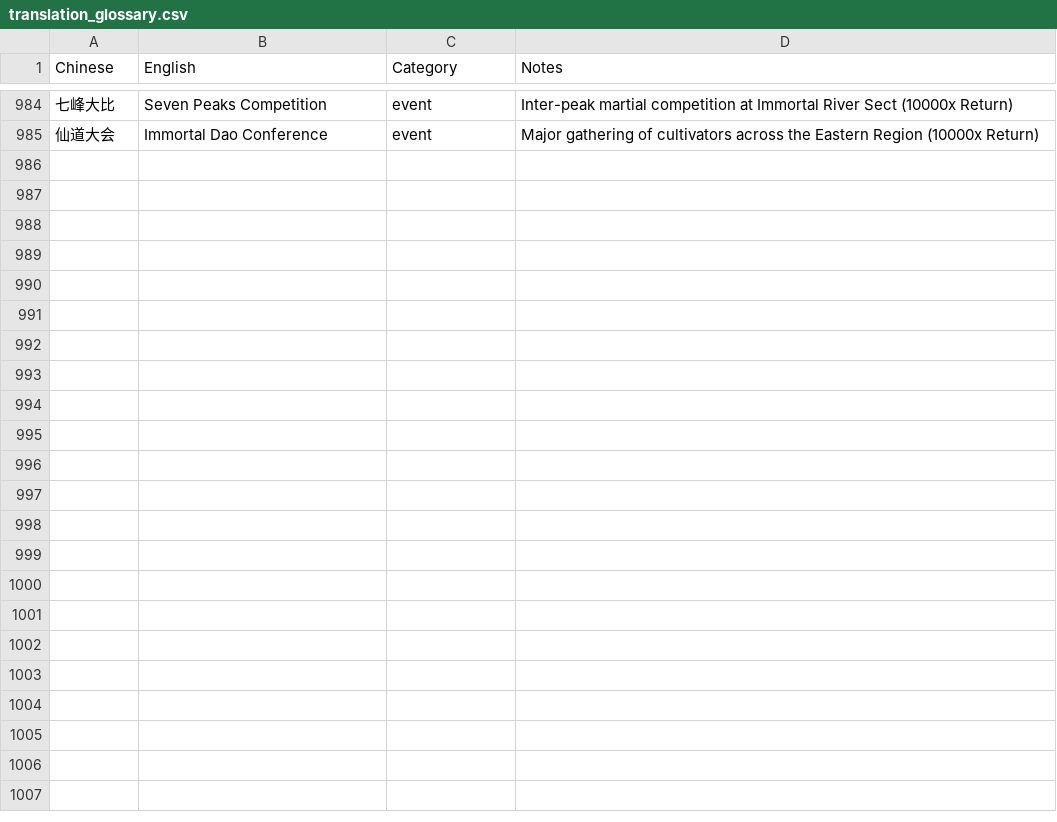
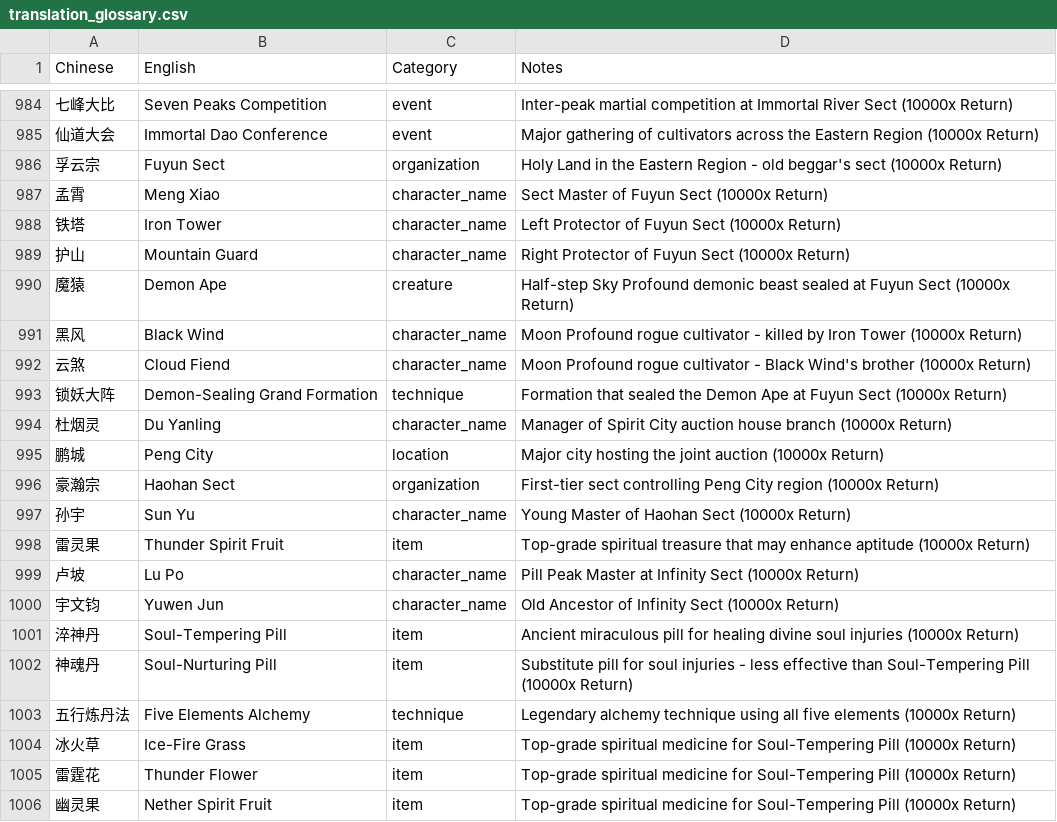
Before and after one commit to user966577/novel-translations, a CSV file: translation_glossary.csv, drawn as a sheet; only a part is shown, gaps mark what is left out; the diff names each change by its address in the sheet, - before the commit and + after, or states it on an @@ line.

```diff
--- a/translation_glossary.csv
+++ b/translation_glossary.csv
+row 986: 孚云宗 | Fuyun Sect | organization | Holy Land in the Eastern Region - old beggar's sect (10000x Return)
+row 987: 孟霄 | Meng Xiao | character_name | Sect Master of Fuyun Sect (10000x Return)
+row 988: 铁塔 | Iron Tower | character_name | Left Protector of Fuyun Sect (10000x Return)
+row 989: 护山 | Mountain Guard | character_name | Right Protector of Fuyun Sect (10000x Return)
+row 990: 魔猿 | Demon Ape | creature | Half-step Sky Profound demonic beast sealed at Fuyun Sect (10000x Return)
+row 991: 黑风 | Black Wind | character_name | Moon Profound rogue cultivator - killed by Iron Tower (10000x Return)
+row 992: 云煞 | Cloud Fiend | character_name | Moon Profound rogue cultivator - Black Wind's brother (10000x Return)
+row 993: 锁妖大阵 | Demon-Sealing Grand Formation | technique | Formation that sealed the Demon Ape at Fuyun Sect (10000x Return)
+row 994: 杜烟灵 | Du Yanling | character_name | Manager of Spirit City auction house branch (10000x Return)
+row 995: 鹏城 | Peng City | location | Major city hosting the joint auction (10000x Return)
+row 996: 豪瀚宗 | Haohan Sect | organization | First-tier sect controlling Peng City region (10000x Return)
+row 997: 孙宇 | Sun Yu | character_name | Young Master of Haohan Sect (10000x Return)
+row 998: 雷灵果 | Thunder Spirit Fruit | item | Top-grade spiritual treasure that may enhance aptitude (10000x Return)
+row 999: 卢坡 | Lu Po | character_name | Pill Peak Master at Infinity Sect (10000x Return)
+row 1000: 宇文钧 | Yuwen Jun | character_name | Old Ancestor of Infinity Sect (10000x Return)
+row 1001: 淬神丹 | Soul-Tempering Pill | item | Ancient miraculous pill for healing divine soul injuries (10000x Return)
+row 1002: 神魂丹 | Soul-Nurturing Pill | item | Substitute pill for soul injuries - less effective than Soul-Tempering Pill (10000x Return)
+row 1003: 五行炼丹法 | Five Elements Alchemy | technique | Legendary alchemy technique using all five elements (10000x Return)
+row 1004: 冰火草 | Ice-Fire Grass | item | Top-grade spiritual medicine for Soul-Tempering Pill (10000x Return)
+row 1005: 雷霆花 | Thunder Flower | item | Top-grade spiritual medicine for Soul-Tempering Pill (10000x Return)
+row 1006: 幽灵果 | Nether Spirit Fruit | item | Top-grade spiritual medicine for Soul-Tempering Pill (10000x Return)
```
Also changed, not shown: 13 other files.
